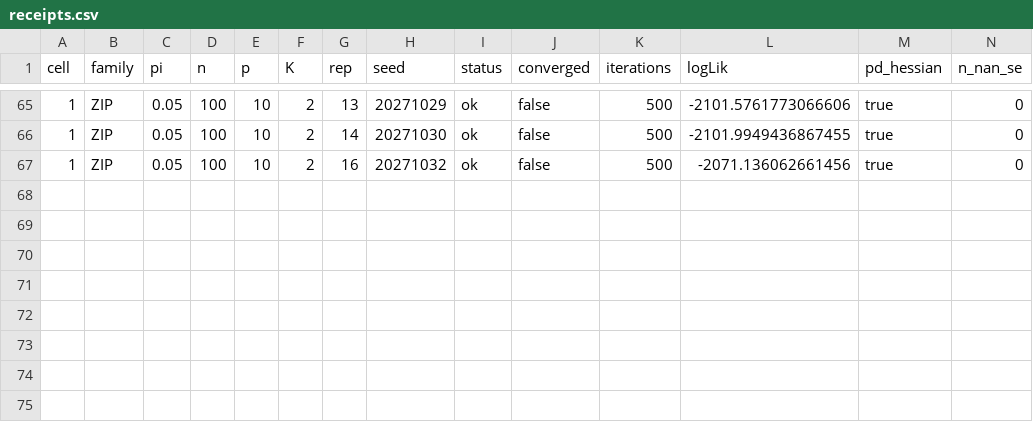
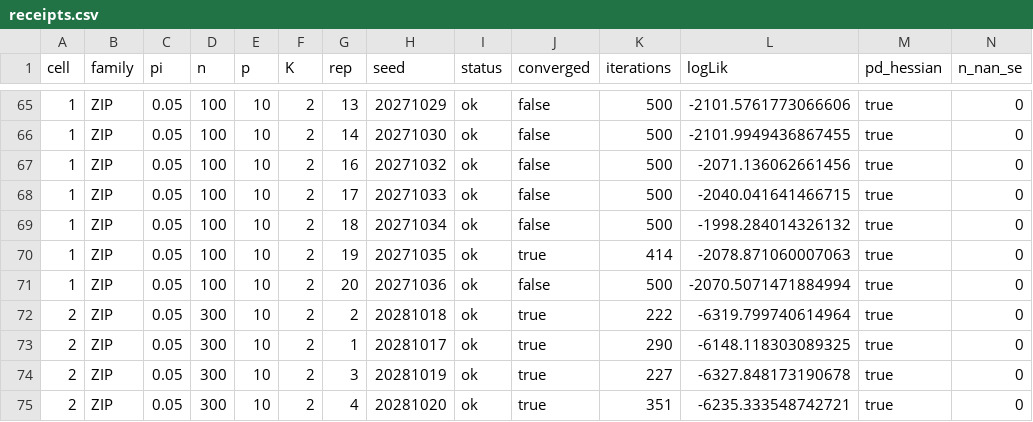
Before and after one commit to itchyshin/GLLVModels.jl, a CSV file: campaigns/l26-zi-hurdle-coverage/receipts.csv, drawn as a sheet; only a part is shown, gaps mark what is left out; rows hold the shown columns only; the diff names each change by its address in the sheet, - before the commit and + after, or states it on an @@ line.

```diff
--- a/campaigns/l26-zi-hurdle-coverage/receipts.csv
+++ b/campaigns/l26-zi-hurdle-coverage/receipts.csv
+row 68: 1 | ZIP | 0.05 | 100 | 10 | 2 | 17 | 20271033 | ok | false | 500 | -2040.041641466715 | true | 0
+row 69: 1 | ZIP | 0.05 | 100 | 10 | 2 | 18 | 20271034 | ok | false | 500 | -1998.284014326132 | true | 0
+row 70: 1 | ZIP | 0.05 | 100 | 10 | 2 | 19 | 20271035 | ok | true | 414 | -2078.871060007063 | true | 0
+row 71: 1 | ZIP | 0.05 | 100 | 10 | 2 | 20 | 20271036 | ok | false | 500 | -2070.5071471884994 | true | 0
+row 72: 2 | ZIP | 0.05 | 300 | 10 | 2 | 2 | 20281018 | ok | true | 222 | -6319.799740614964 | true | 0
+row 73: 2 | ZIP | 0.05 | 300 | 10 | 2 | 1 | 20281017 | ok | true | 290 | -6148.118303089325 | true | 0
+row 74: 2 | ZIP | 0.05 | 300 | 10 | 2 | 3 | 20281019 | ok | true | 227 | -6327.848173190678 | true | 0
+row 75: 2 | ZIP | 0.05 | 300 | 10 | 2 | 4 | 20281020 | ok | true | 351 | -6235.333548742721 | true | 0
```
Also changed, not shown: campaigns/l26-zi-hurdle-coverage/summary_by_cell.csv, campaigns/l26-zi-hurdle-coverage/summary_by_cell_block.csv, 5 other files.
